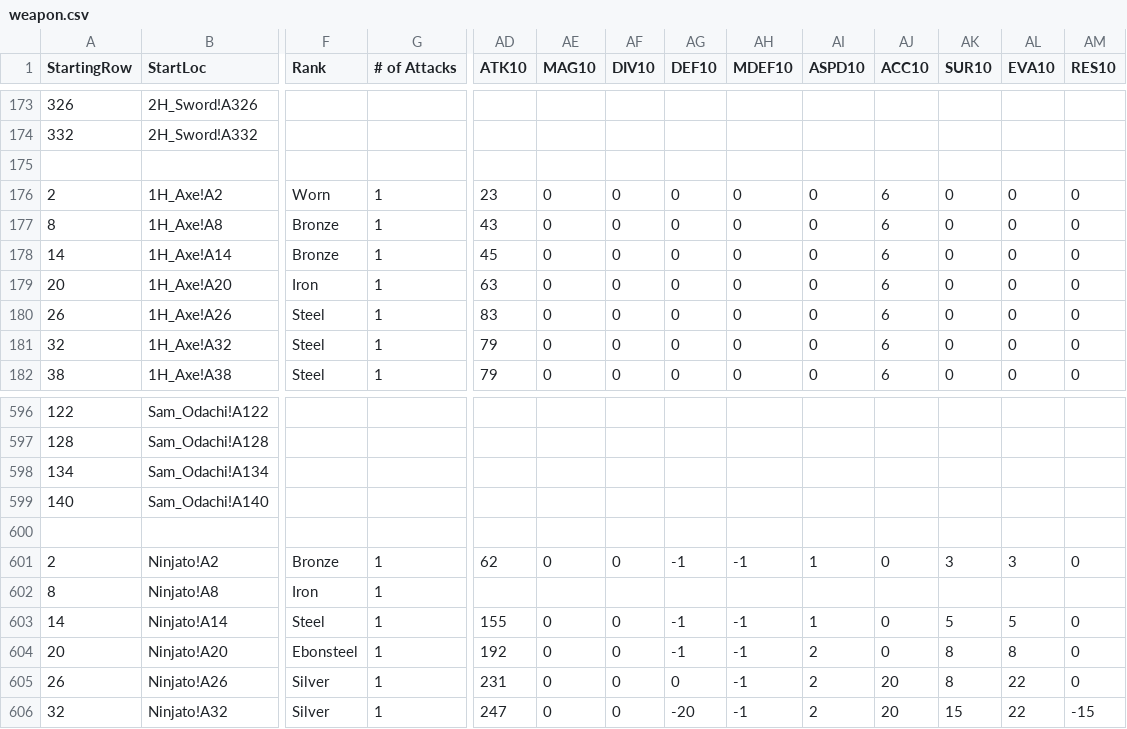
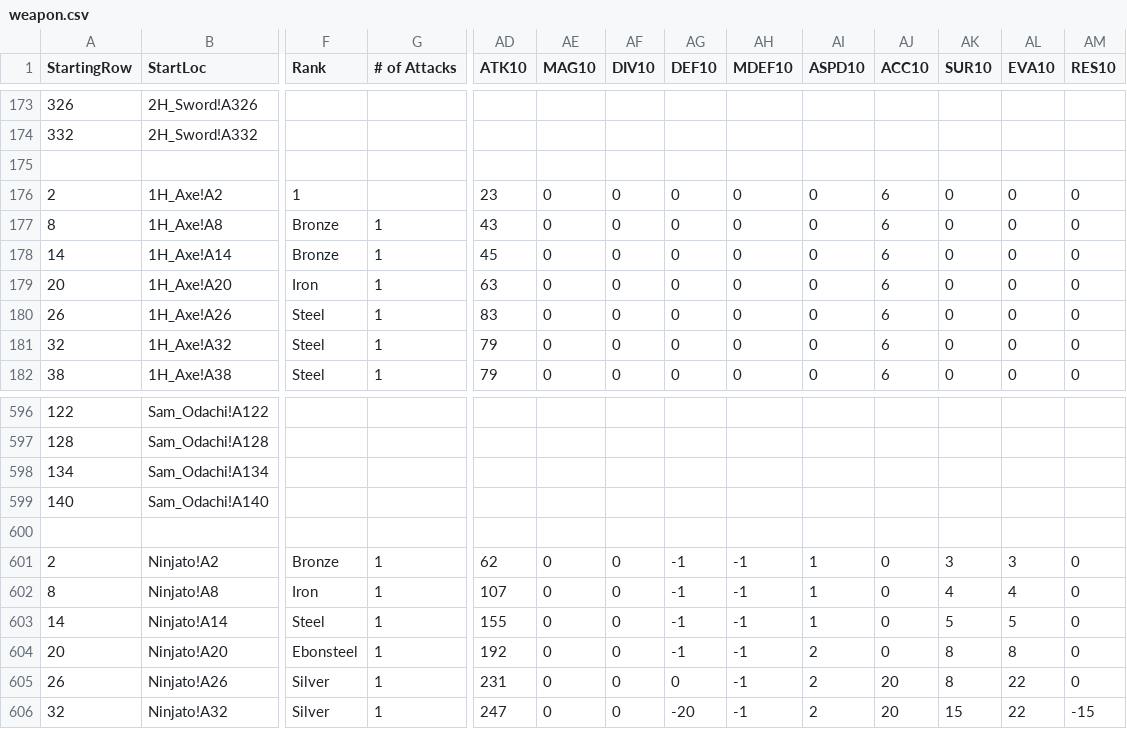
Before and after one commit to itsnicksia/wizardry-daphne-guide, a CSV file: data/weapon.csv, drawn as a sheet; only a part is shown, gaps mark what is left out; the diff covers the shown part only; the diff names each change by its address in the sheet, - before the commit and + after, or states it on an @@ line.

```diff
--- a/data/weapon.csv
+++ b/data/weapon.csv
-F176 (Rank): Worn
+F176 (Rank): 1
-G176 (# of Attacks): 1
+G176 (# of Attacks): (empty)
-AD602 (ATK10): (empty)
+AD602 (ATK10): 107
-AE602 (MAG10): (empty)
+AE602 (MAG10): 0
-AF602 (DIV10): (empty)
+AF602 (DIV10): 0
-AG602 (DEF10): (empty)
+AG602 (DEF10): -1
-AH602 (MDEF10): (empty)
+AH602 (MDEF10): -1
-AI602 (ASPD10): (empty)
+AI602 (ASPD10): 1
-AJ602 (ACC10): (empty)
+AJ602 (ACC10): 0
-AK602 (SUR10): (empty)
+AK602 (SUR10): 4
-AL602 (EVA10): (empty)
+AL602 (EVA10): 4
-AM602 (RES10): (empty)
+AM602 (RES10): 0
```
Also changed, not shown: 70 edited cells elsewhere in this file, data/armor.csv, data/compendium.csv.
